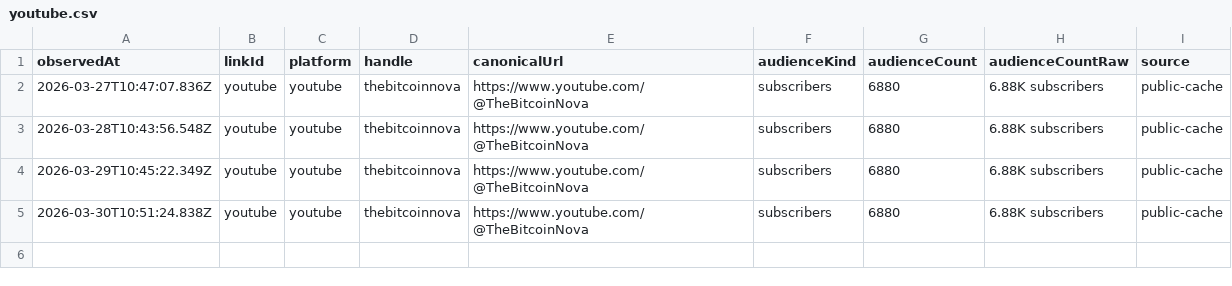
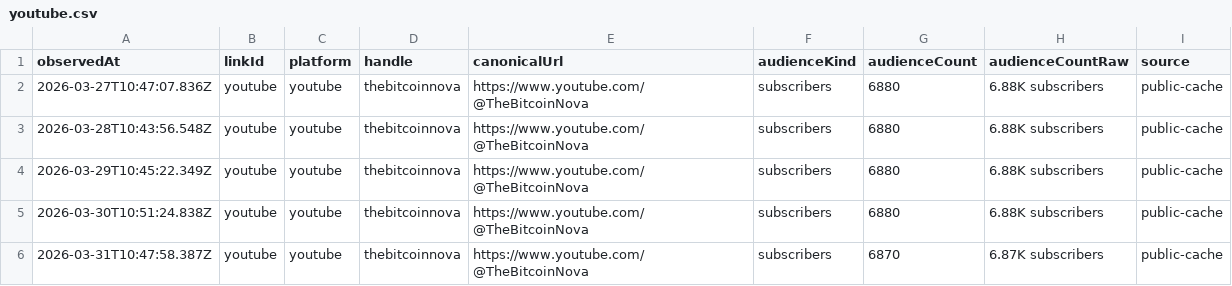
Before and after one commit to pRizz/open-links-sites, a CSV file: people/staci-costopoulos/cache/history/followers/youtube.csv, drawn as a sheet.

```diff
--- a/people/staci-costopoulos/cache/history/followers/youtube.csv
+++ b/people/staci-costopoulos/cache/history/followers/youtube.csv
@@ -5 +5,2 @@ observedAt,linkId,platform,handle,canonicalUrl,audienceKind,audienceCount,audien
 2026-03-30T10:51:24.838Z,youtube,youtube,thebitcoinnova,https://www.youtube.com/@TheBitcoinNova,subscribers,6880,6.88K subscribers,public-cache
+2026-03-31T10:47:58.387Z,youtube,youtube,thebitcoinnova,https://www.youtube.com/@TheBitcoinNova,subscribers,6870,6.87K subscribers,public-cache
```
Also changed, not shown: people/staci-costopoulos/cache/history/followers/live-with-the-hive-podcast.csv, people/staci-costopoulos/cache/history/followers/rumble.csv, 9 other files.
